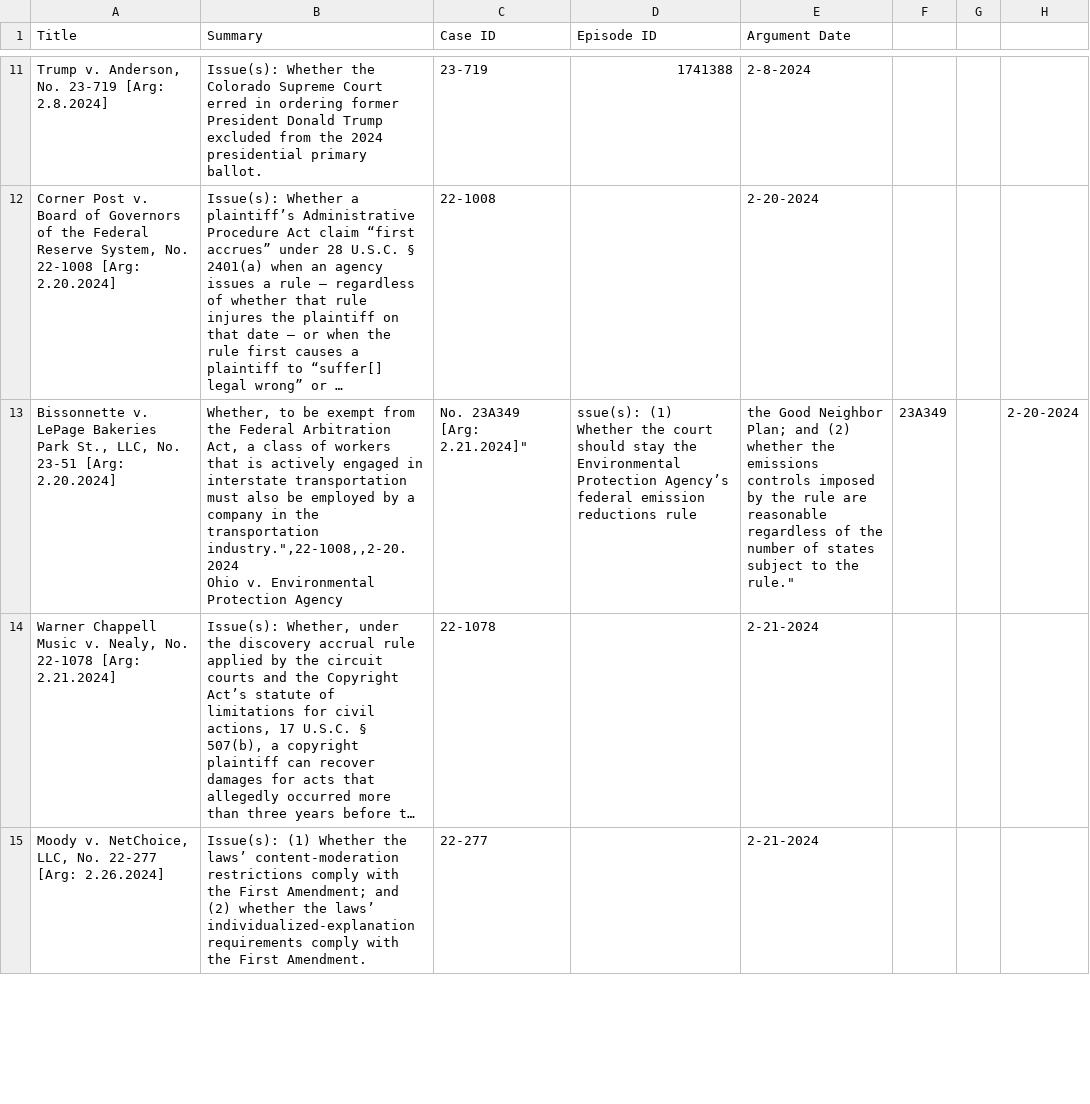
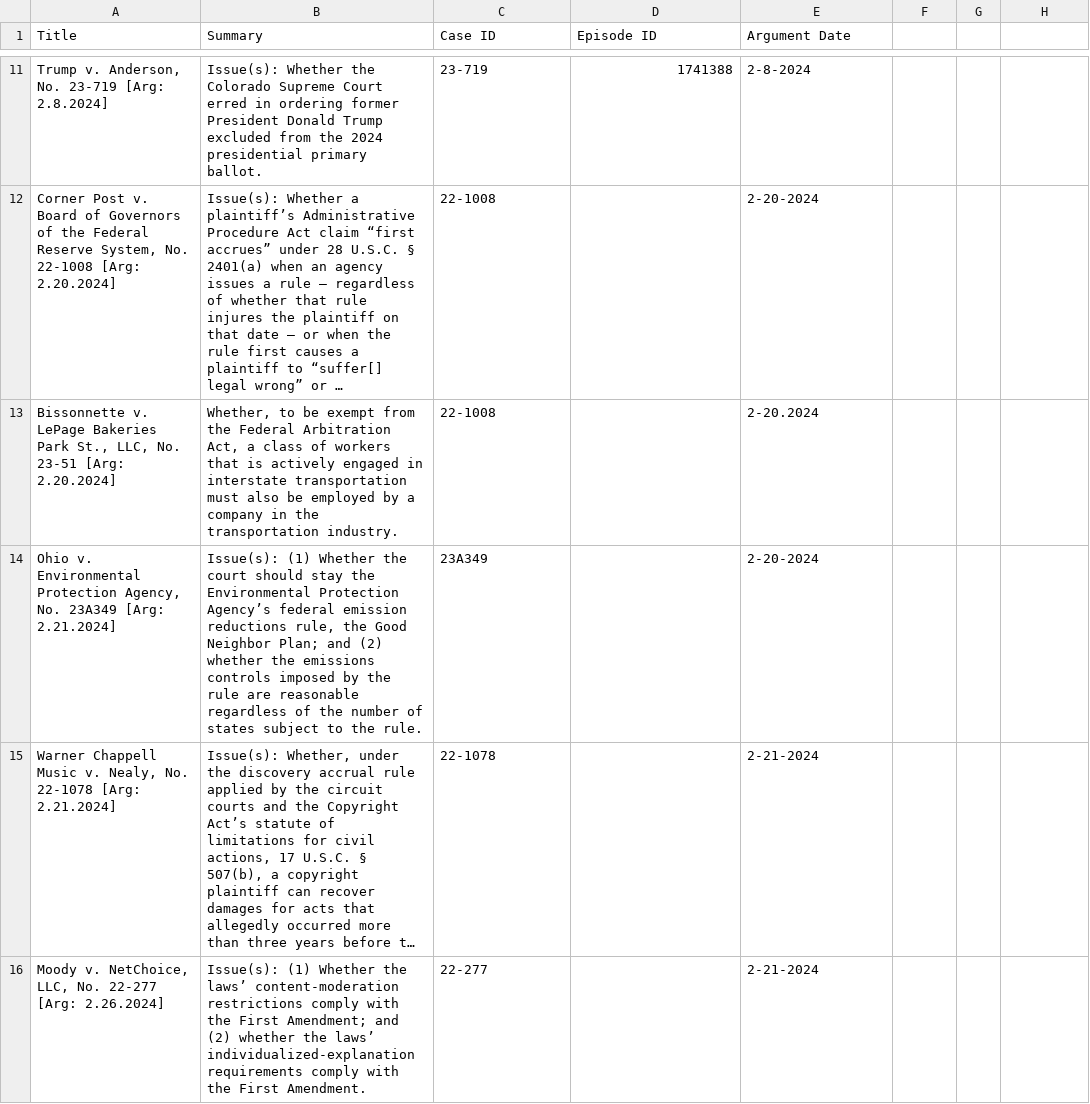
Before and after one commit to austinsonger/Podcast-Automation-with-Transistor.fm, a CSV file: src/config/scotus.csv, drawn as a sheet; only a part is shown, gaps mark what is left out; long unchanged cells end in …; ↵ is a line break in a cell; the diff names each change by its address in the sheet, - before the commit and + after, or states it on an @@ line.

Commit message:
Update scotus.csv

```diff
--- a/src/config/scotus.csv
+++ b/src/config/scotus.csv
-B13 (Summary): …the transportation industry.",22-1008,,2-20.2024 ↵ Ohio v. Environmental Protection Agency
+B13 (Summary): …the transportation industry.
-C13 (Case ID): No. 23A349 [Arg: 2.21.2024]"
+C13 (Case ID): 22-1008
-D13 (Episode ID): ssue(s): (1) Whether the court should stay the Environmental Protection Agency’s federal emission reductions rule
+D13 (Episode ID): (empty)
-E13 (Argument Date): the Good Neighbor Plan; and (2) whether the emissions controls imposed by the rule are reasonable regardless of the number of states subject to the rule."
+E13 (Argument Date): 2-20.2024
-F13: 23A349
+F13: (empty)
-H13: 2-20-2024
+H13: (empty)
+row 14: Ohio v. Environmental Protection Agency, No. 23A349 [Arg: 2.21.2024] | Issue(s): (1) Whether the court should stay the Environmental Protection Agency’s federal emission reductions rule, the Good Neighbor Plan; and (2) whether the emissions controls imposed by the rule are reasonable regardless of the number of states subject to the rule. | 23A349 |  | 2-20-2024
```
